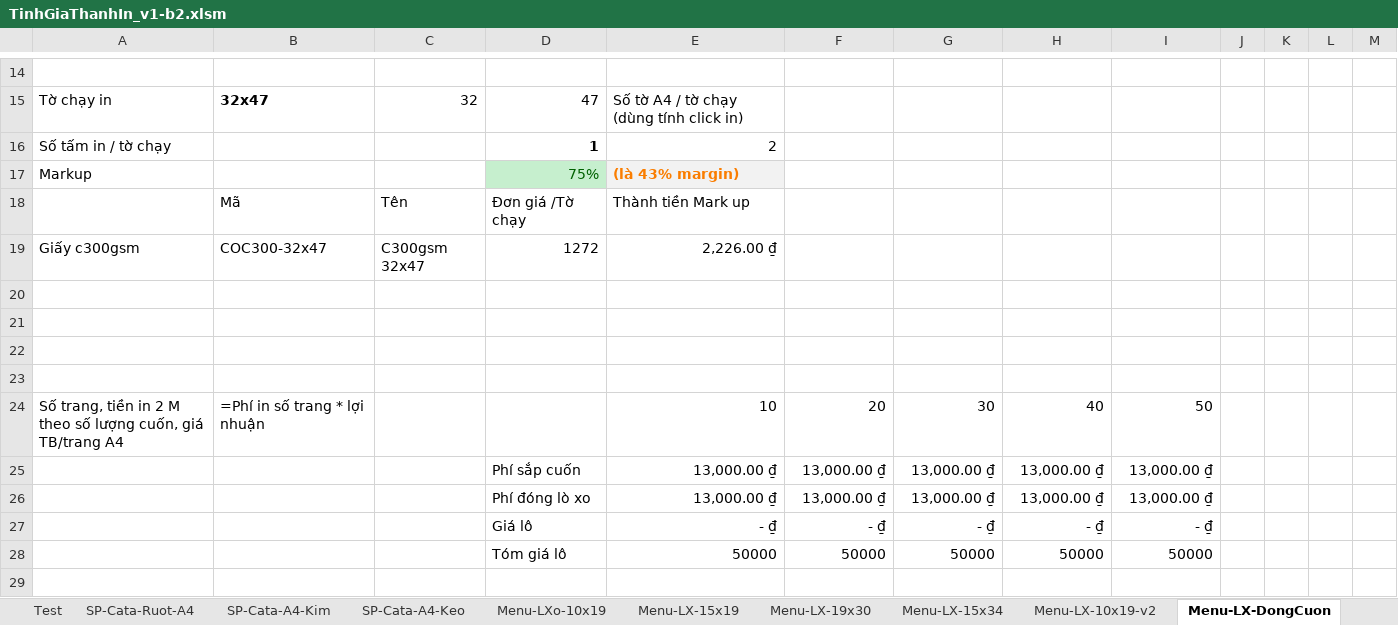
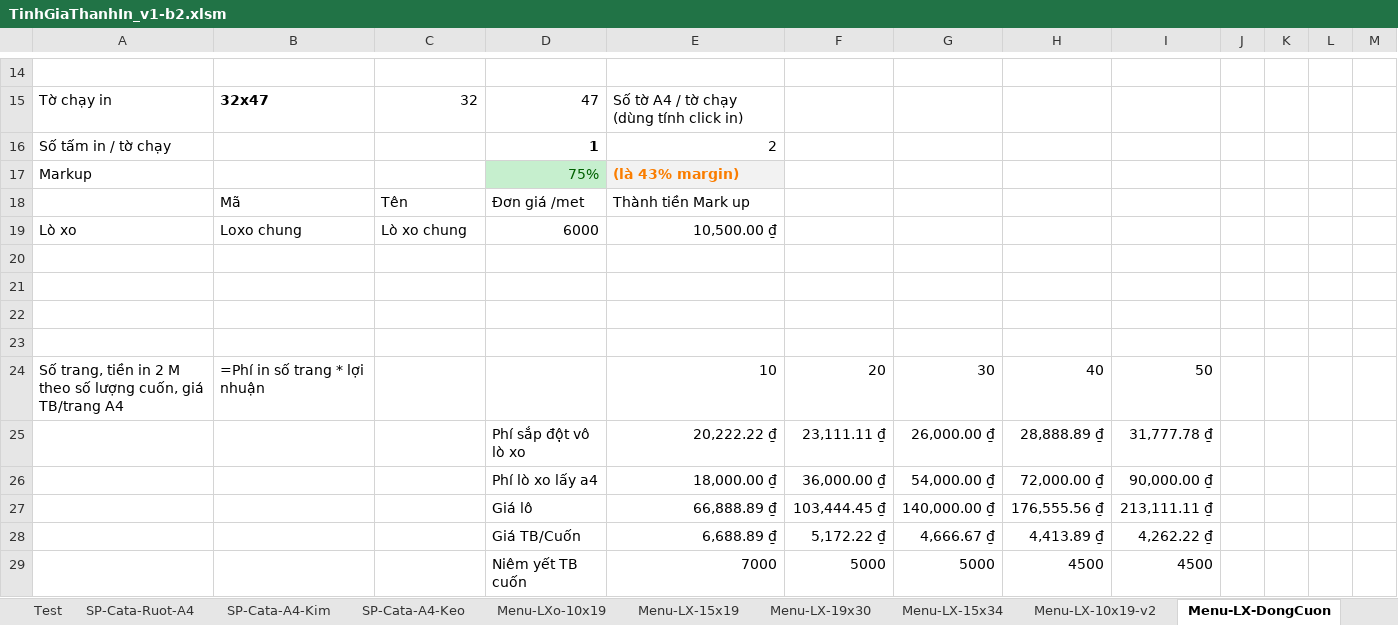
Before and after one commit to DzungHg/Excels-Projects, an Excel workbook: TinhChiPhiIn/TinhGiaThanhIn_v1-b2.xlsm, sheet Menu-LX-DongCuon, drawn as a sheet; only a part is shown, gaps mark what is left out; values as stored, in another font and other column widths than the file's, no borders; removed rows and columns are numbered as before the commit, all else as after; the diff names each change by its address in the sheet, - before the commit and + after, or states it on an @@ line.

```diff
--- a/TinhChiPhiIn/TinhGiaThanhIn_v1-b2.xlsm (sheet Menu-LX-DongCuon)
+++ b/TinhChiPhiIn/TinhGiaThanhIn_v1-b2.xlsm (sheet Menu-LX-DongCuon)
-D18: Đơn giá /Tờ chạy
+D18: Đơn giá /met
-row 19: Giấy c300gsm | COC300-32x47 | C300gsm 32x47 | 1272 | 2,226.00 ₫
+row 19: Lò xo | Loxo chung | Lò xo chung | 6000 | 10,500.00 ₫
-row 25:  |  |  | Phí sắp cuốn | 13,000.00 ₫ | 13,000.00 ₫ | 13,000.00 ₫ | 13,000.00 ₫ | 13,000.00 ₫
-row 26:  |  |  | Phí đóng lò xo | 13,000.00 ₫ | 13,000.00 ₫ | 13,000.00 ₫ | 13,000.00 ₫ | 13,000.00 ₫
-row 27:  |  |  | Giá lô | - ₫ | - ₫ | - ₫ | - ₫ | - ₫
-row 28:  |  |  | Tóm giá lô | 50000 | 50000 | 50000 | 50000 | 50000
+row 25:  |  |  | Phí sắp đột vô lò xo | 20,222.22 ₫ | 23,111.11 ₫ | 26,000.00 ₫ | 28,888.89 ₫ | 31,777.78 ₫
+row 26:  |  |  | Phí lò xo lấy a4 | 18,000.00 ₫ | 36,000.00 ₫ | 54,000.00 ₫ | 72,000.00 ₫ | 90,000.00 ₫
+row 27:  |  |  | Giá lô | 66,888.89 ₫ | 103,444.45 ₫ | 140,000.00 ₫ | 176,555.56 ₫ | 213,111.11 ₫
+row 28:  |  |  | Giá TB/Cuốn | 6,688.89 ₫ | 5,172.22 ₫ | 4,666.67 ₫ | 4,413.89 ₫ | 4,262.22 ₫
+row 29:  |  |  | Niêm yết TB cuốn | 7000 | 5000 | 5000 | 4500 | 4500
```
Also changed, not shown: sheet Menu-LX-15x19, sheet Menu-LX-19x30, sheet Menu-LX-15x34, sheet Menu-LXo-10x19.
